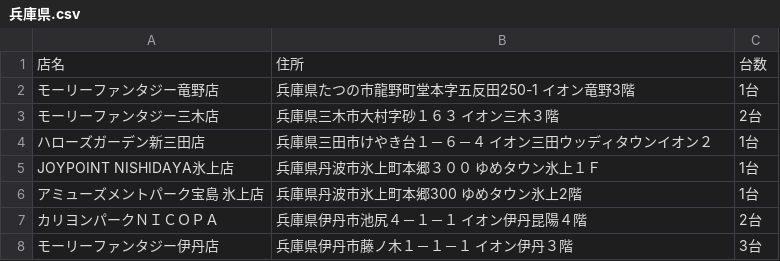
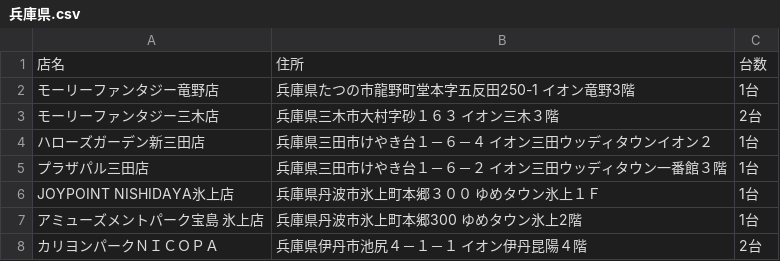
Before and after one commit to eagletmt/idolmap-data, a CSV file: aikatsu/兵庫県.csv, drawn as a sheet; only a part is shown; the shorter side is filled out with more unchanged rows; the diff names each change by its address in the sheet, - before the commit and + after, or states it on an @@ line.

Commit message:
Update CSV data 2018-03-21 00:07:29+09:00

```diff
--- a/aikatsu/兵庫県.csv
+++ b/aikatsu/兵庫県.csv
+row 5: プラザパル三田店 | 兵庫県三田市けやき台１－６－２ イオン三田ウッディタウン一番館３階 | 1台
```
Also changed, not shown: aikatsu/千葉県.csv, aikatsu/広島県.csv, 11 other files.
